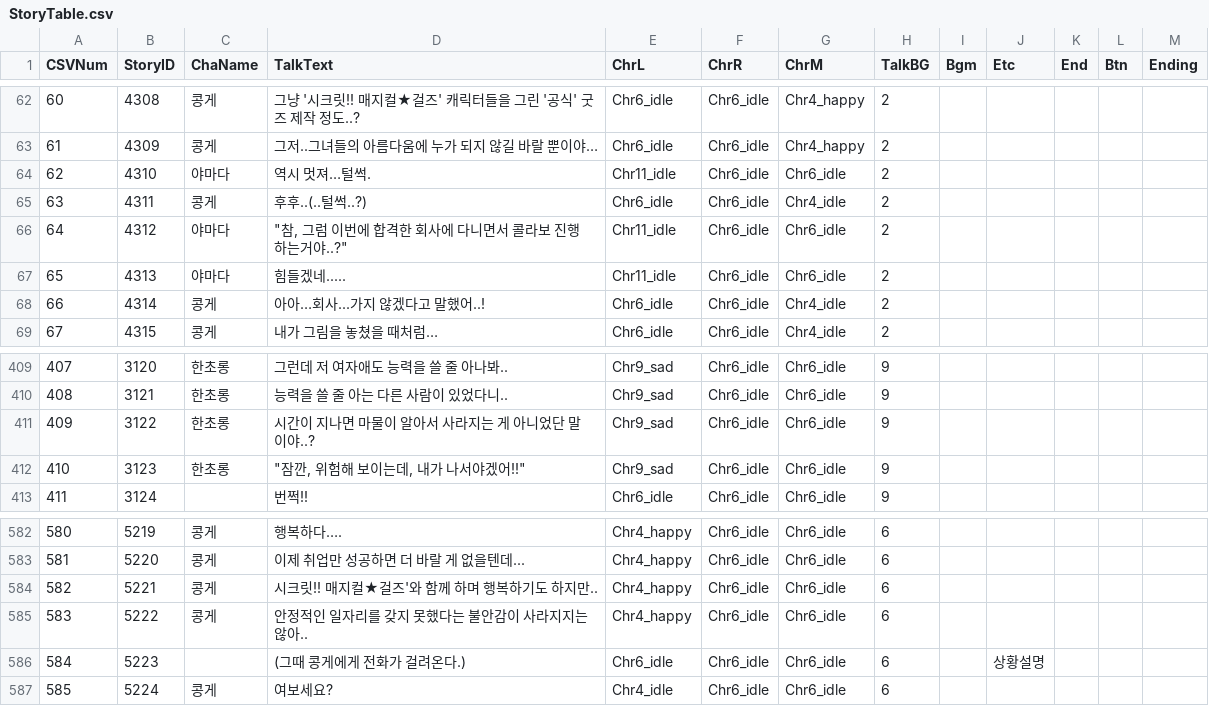
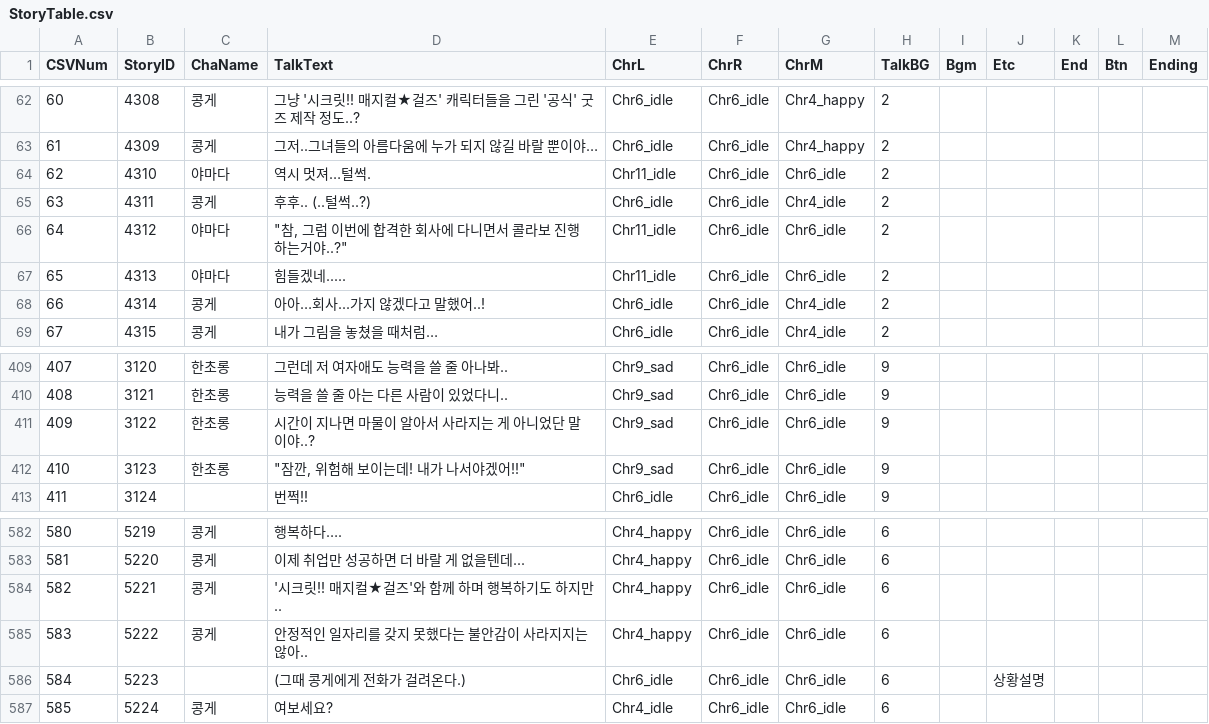
Before and after one commit to pompompurinrin/Dedug, a CSV file: Dedug_game/Assets/Resources/StoryTable.csv, drawn as a sheet; only a part is shown, gaps mark what is left out.

Commit message:
0201 스토리테이블 오타 수정

```diff
--- a/Dedug_game/Assets/Resources/StoryTable.csv
+++ b/Dedug_game/Assets/Resources/StoryTable.csv
@@ -64,3 +64,3 @@ CSVNum,StoryID,ChaName,TalkText,ChrL,ChrR,ChrM,TalkBG,Bgm,Etc,End,Btn,Ending
 62,4310,야마다,역시 멋져…털썩.,Chr11_idle,Chr6_idle,Chr6_idle,2,,,,,
-63,4311,콩게,후후..(..털썩..?),Chr6_idle,Chr6_idle,Chr4_idle,2,,,,,
+63,4311,콩게,후후.. (..털썩..?),Chr6_idle,Chr6_idle,Chr4_idle,2,,,,,
 64,4312,야마다,"""참, 그럼 이번에 합격한 회사에 다니면서 콜라보 진행하는거야..?""",Chr11_idle,Chr6_idle,Chr6_idle,2,,,,,
@@ -411,3 +411,3 @@ CSVNum,StoryID,ChaName,TalkText,ChrL,ChrR,ChrM,TalkBG,Bgm,Etc,End,Btn,Ending
 409,3122,한초롱,시간이 지나면 마물이 알아서 사라지는 게 아니었단 말이야..?,Chr9_sad,Chr6_idle,Chr6_idle,9,,,,,
-410,3123,한초롱,"""잠깐, 위험해 보이는데, 내가 나서야겠어!!""",Chr9_sad,Chr6_idle,Chr6_idle,9,,,,,
+410,3123,한초롱,"""잠깐, 위험해 보이는데! 내가 나서야겠어!!""",Chr9_sad,Chr6_idle,Chr6_idle,9,,,,,
 411,3124,,번쩍!!,Chr6_idle,Chr6_idle,Chr6_idle,9,,,,,
@@ -583,3 +583,3 @@ CSVNum,StoryID,ChaName,TalkText,ChrL,ChrR,ChrM,TalkBG,Bgm,Etc,End,Btn,Ending
 581,5220,콩게,이제 취업만 성공하면 더 바랄 게 없을텐데...,Chr4_happy,Chr6_idle,Chr6_idle,6,,,,,
-582,5221,콩게,시크릿!! 매지컬★걸즈'와 함께 하며 행복하기도 하지만..,Chr4_happy,Chr6_idle,Chr6_idle,6,,,,,
+582,5221,콩게,'시크릿!! 매지컬★걸즈'와 함께 하며 행복하기도 하지만..,Chr4_happy,Chr6_idle,Chr6_idle,6,,,,,
 583,5222,콩게,안정적인 일자리를 갖지 못했다는 불안감이 사라지지는 않아..,Chr4_happy,Chr6_idle,Chr6_idle,6,,,,,
```
